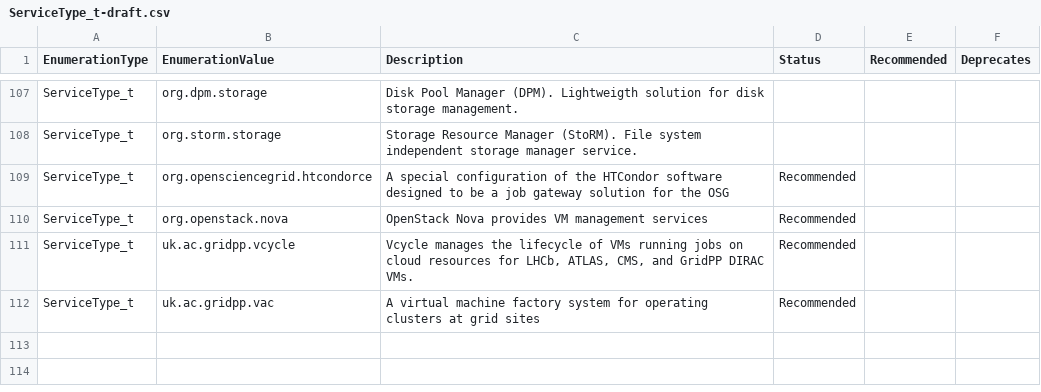
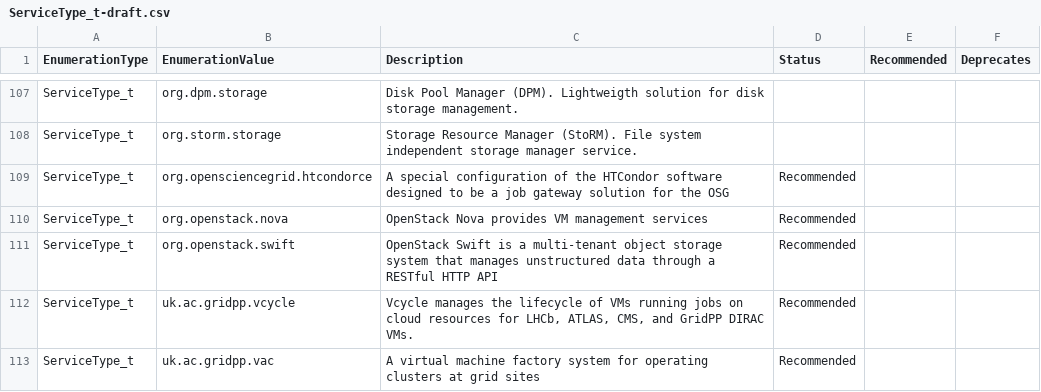
Before and after one commit to RoseECooper/Enumerations, a CSV file: ServiceType_t-draft.csv, drawn as a sheet; only a part is shown, gaps mark what is left out; the diff names each change by its address in the sheet, - before the commit and + after, or states it on an @@ line.

Commit message:
Adding org.openstack.swift service type

```diff
--- a/ServiceType_t-draft.csv
+++ b/ServiceType_t-draft.csv
+row 111: ServiceType_t | org.openstack.swift | OpenStack Swift is a multi-tenant object storage system that manages unstructured data through a RESTful HTTP API | Recommended
```
Also changed, not shown: ServiceType_t.csv.
